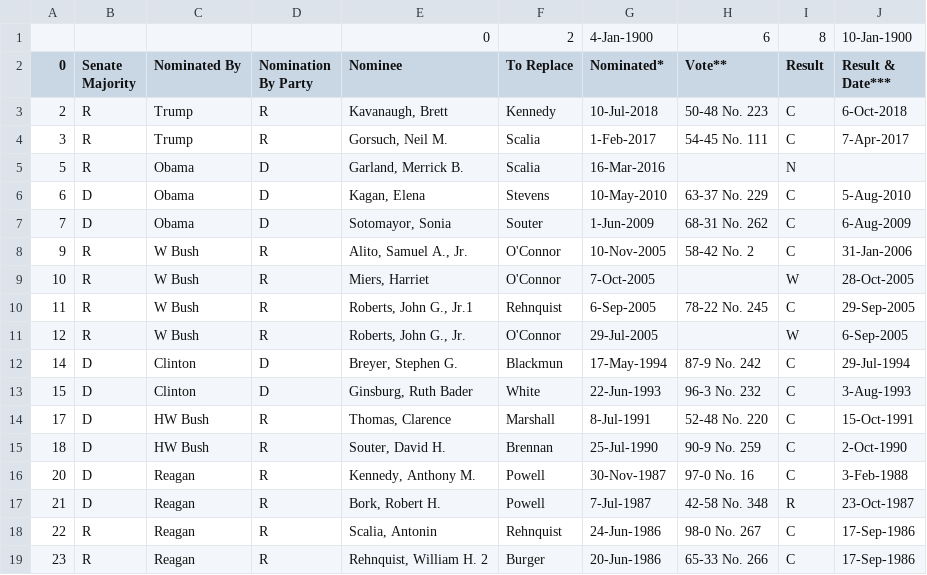
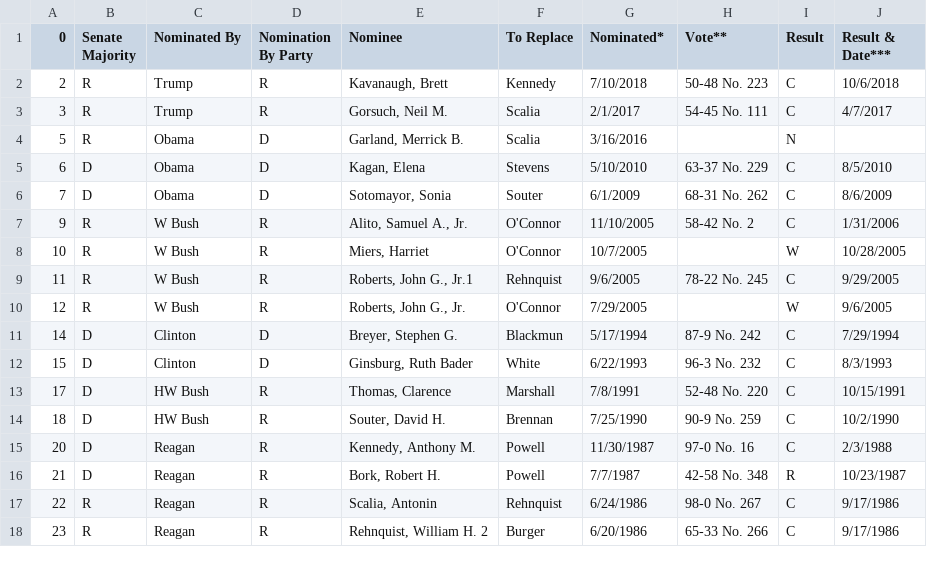
Before and after one commit to nedhulseman/supreme-court-justice, a CSV file: supreme_court_nominations_cleaned.csv, drawn as a sheet; only a part is shown; the diff covers the shown part only.

Commit message:
Added election year nominations

```diff
--- a/supreme_court_nominations_cleaned.csv
+++ b/supreme_court_nominations_cleaned.csv
@@ -1,19 +1,18 @@
-,,,,0,2,4-Jan-1900,6,8,10-Jan-1900
 0,Senate Majority,Nominated By,Nomination By Party,Nominee,To Replace,Nominated*,Vote**,Result,Result & Date***
-2,R,Trump,R,"Kavanaugh, Brett",Kennedy,10-Jul-2018,50-48 No.  223,C,6-Oct-2018
-3,R,Trump,R,"Gorsuch, Neil M.",Scalia,1-Feb-2017,54-45 No.  111,C,7-Apr-2017
-5,R,Obama,D,"Garland, Merrick B.",Scalia,16-Mar-2016,,N,
-6,D,Obama,D,"Kagan, Elena",Stevens,10-May-2010,63-37 No.  229,C,5-Aug-2010
-7,D,Obama,D,"Sotomayor, Sonia",Souter,1-Jun-2009,68-31 No.  262,C,6-Aug-2009
-9,R,W Bush,R,"Alito, Samuel A., Jr.",O'Connor,10-Nov-2005,58-42 No.  2,C,31-Jan-2006
-10,R,W Bush,R,"Miers, Harriet",O'Connor,7-Oct-2005,,W,28-Oct-2005
-11,R,W Bush,R,"Roberts, John G., Jr.1",Rehnquist,6-Sep-2005,78-22 No.  245,C,29-Sep-2005
-12,R,W Bush,R,"Roberts, John G., Jr.",O'Connor,29-Jul-2005,,W,6-Sep-2005
-14,D,Clinton,D,"Breyer, Stephen G.",Blackmun,17-May-1994,87-9 No.  242,C,29-Jul-1994
-15,D,Clinton,D,"Ginsburg, Ruth Bader",White,22-Jun-1993,96-3 No.  232,C,3-Aug-1993
-17,D,HW Bush,R,"Thomas, Clarence",Marshall,8-Jul-1991,52-48 No.  220,C,15-Oct-1991
-18,D,HW Bush,R,"Souter, David H.",Brennan,25-Jul-1990,90-9 No.  259,C,2-Oct-1990
-20,D,Reagan,R,"Kennedy, Anthony M.",Powell,30-Nov-1987,97-0 No.  16,C,3-Feb-1988
-21,D,Reagan,R,"Bork, Robert H.",Powell,7-Jul-1987,42-58 No.  348,R,23-Oct-1987
-22,R,Reagan,R,"Scalia, Antonin",Rehnquist,24-Jun-1986,98-0 No.  267,C,17-Sep-1986
-23,R,Reagan,R,"Rehnquist, William H. 2",Burger,20-Jun-1986,65-33 No.  266,C,17-Sep-1986
+2,R,Trump,R,"Kavanaugh, Brett",Kennedy,7/10/2018,50-48 No.  223,C,10/6/2018
+3,R,Trump,R,"Gorsuch, Neil M.",Scalia,2/1/2017,54-45 No.  111,C,4/7/2017
+5,R,Obama,D,"Garland, Merrick B.",Scalia,3/16/2016,,N,
+6,D,Obama,D,"Kagan, Elena",Stevens,5/10/2010,63-37 No.  229,C,8/5/2010
+7,D,Obama,D,"Sotomayor, Sonia",Souter,6/1/2009,68-31 No.  262,C,8/6/2009
+9,R,W Bush,R,"Alito, Samuel A., Jr.",O'Connor,11/10/2005,58-42 No.  2,C,1/31/2006
+10,R,W Bush,R,"Miers, Harriet",O'Connor,10/7/2005,,W,10/28/2005
+11,R,W Bush,R,"Roberts, John G., Jr.1",Rehnquist,9/6/2005,78-22 No.  245,C,9/29/2005
+12,R,W Bush,R,"Roberts, John G., Jr.",O'Connor,7/29/2005,,W,9/6/2005
+14,D,Clinton,D,"Breyer, Stephen G.",Blackmun,5/17/1994,87-9 No.  242,C,7/29/1994
+15,D,Clinton,D,"Ginsburg, Ruth Bader",White,6/22/1993,96-3 No.  232,C,8/3/1993
+17,D,HW Bush,R,"Thomas, Clarence",Marshall,7/8/1991,52-48 No.  220,C,10/15/1991
+18,D,HW Bush,R,"Souter, David H.",Brennan,7/25/1990,90-9 No.  259,C,10/2/1990
+20,D,Reagan,R,"Kennedy, Anthony M.",Powell,11/30/1987,97-0 No.  16,C,2/3/1988
+21,D,Reagan,R,"Bork, Robert H.",Powell,7/7/1987,42-58 No.  348,R,10/23/1987
+22,R,Reagan,R,"Scalia, Antonin",Rehnquist,6/24/1986,98-0 No.  267,C,9/17/1986
+23,R,Reagan,R,"Rehnquist, William H. 2",Burger,6/20/1986,65-33 No.  266,C,9/17/1986
```
Also changed, not shown: 108 edited cells elsewhere in this file, 1 other file.
